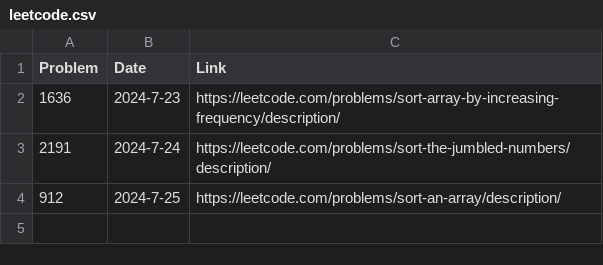
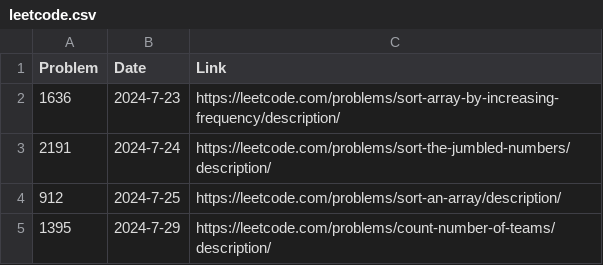
Before and after one commit to mateus-oliveira/leetcode, a CSV file: leetcode.csv, drawn as a sheet.

Commit message:
feat: problem 1395

```diff
--- a/leetcode.csv
+++ b/leetcode.csv
@@ -4 +4,2 @@ Problem,Date,Link
 912,2024-7-25,https://leetcode.com/problems/sort-an-array/description/
+1395,2024-7-29,https://leetcode.com/problems/count-number-of-teams/description/
```
Also changed, not shown: 1 other file.
